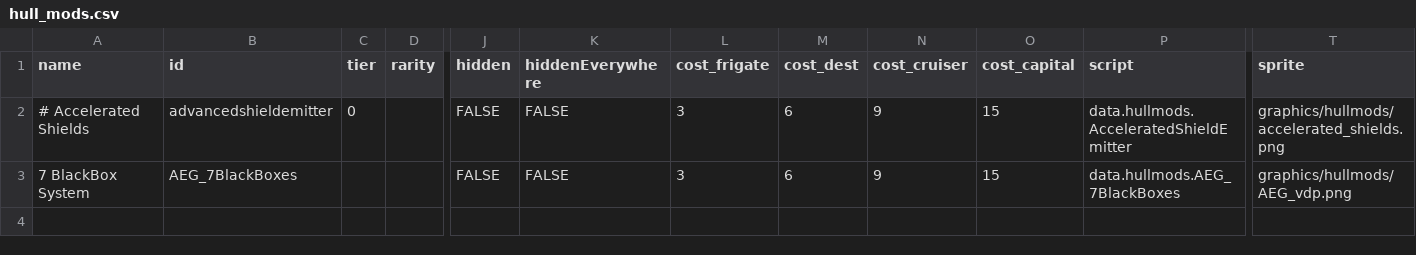
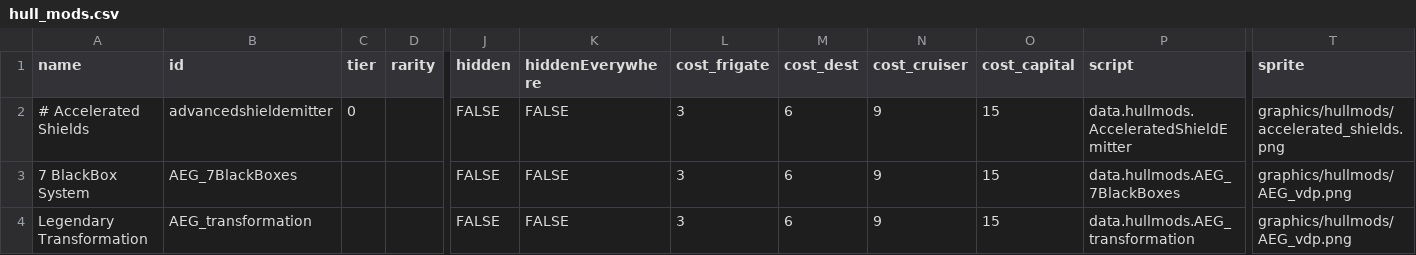
Before and after one commit to OmegaCore7/AEG, a CSV file: data/hullmods/hull_mods.csv, drawn as a sheet; only a part is shown, gaps mark what is left out; rows hold the shown columns only; the diff names each change by its address in the sheet, - before the commit and + after, or states it on an @@ line.

```diff
--- a/data/hullmods/hull_mods.csv
+++ b/data/hullmods/hull_mods.csv
+row 4: Legendary Transformation | AEG_transformation |  |  | FALSE | FALSE | 3 | 6 | 9 | 15 | data.hullmods.AEG_transformation | graphics/hullmods/AEG_vdp.png
```
Also changed, not shown: 8 other files.
